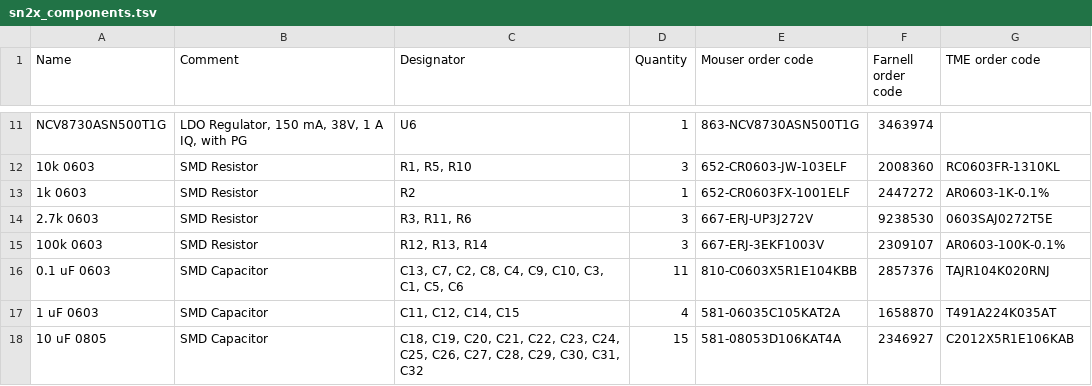
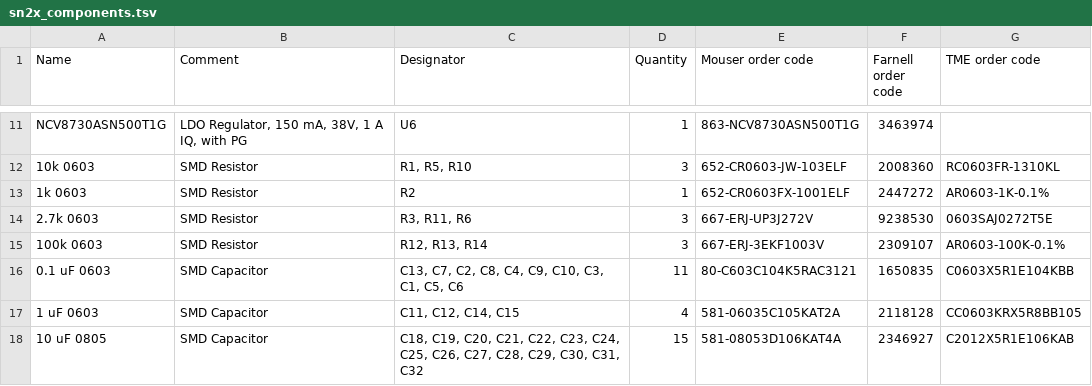
Before and after one commit to ut-robotics/picr22-team-snax, a TSV file: picr22-team-snax-mainboard/sn2x_components.tsv, drawn as a sheet; only a part is shown, gaps mark what is left out.

Commit message:
updated BOM

```diff
--- a/picr22-team-snax-mainboard/sn2x_components.tsv
+++ b/picr22-team-snax-mainboard/sn2x_components.tsv
@@ -15,4 +15,4 @@ NCV8730ASN500T1G	LDO Regulator, 150 mA, 38V, 1 A IQ, with PG	U6	1	863-NCV8730ASN
 100k 0603	SMD Resistor	R12, R13, R14	3	667-ERJ-3EKF1003V	2309107	AR0603-100K-0.1%
-0.1 uF 0603	SMD Capacitor	C13, C7, C2, C8, C4, C9, C10, C3, C1, C5, C6	11	810-C0603X5R1E104KBB	2857376	TAJR104K020RNJ
- 1 uF 0603	SMD Capacitor	C11, C12, C14, C15	4	581-06035C105KAT2A	1658870	T491A224K035AT
+0.1 uF 0603	SMD Capacitor	C13, C7, C2, C8, C4, C9, C10, C3, C1, C5, C6	11	80-C603C104K5RAC3121	1650835	C0603X5R1E104KBB
+ 1 uF 0603	SMD Capacitor	C11, C12, C14, C15	4	581-06035C105KAT2A	2118128	CC0603KRX5R8BB105
 10 uF 0805	SMD Capacitor	C18, C19, C20, C21, C22, C23, C24, C25, C26, C27, C28, C29, C30, C31, C32	15	581-08053D106KAT4A	2346927	C2012X5R1E106KAB
```
